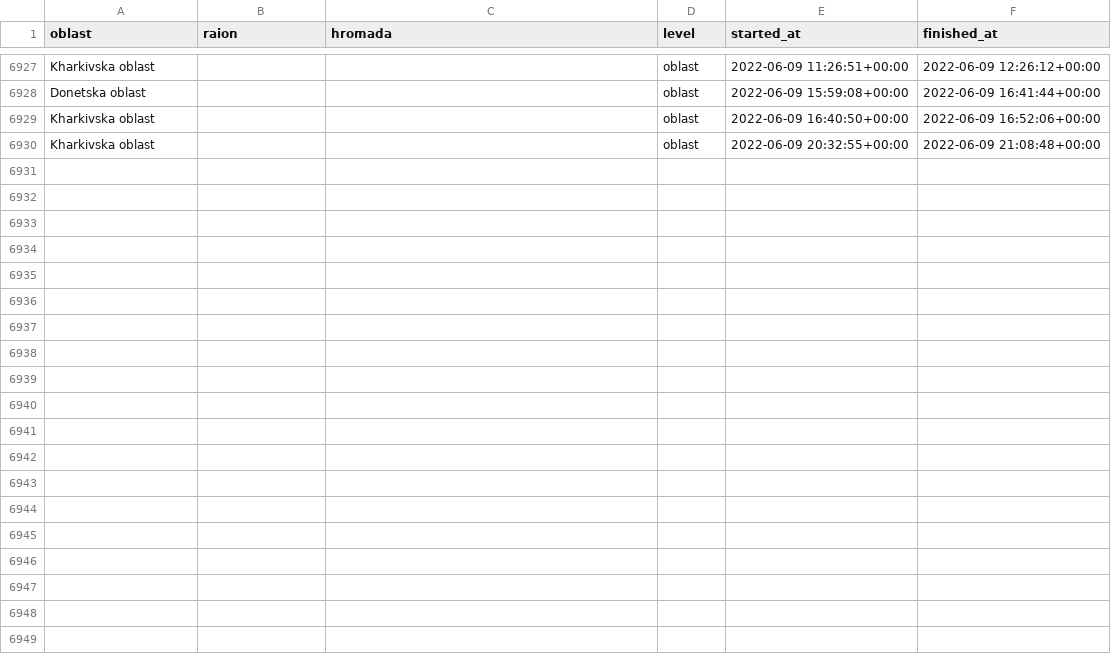
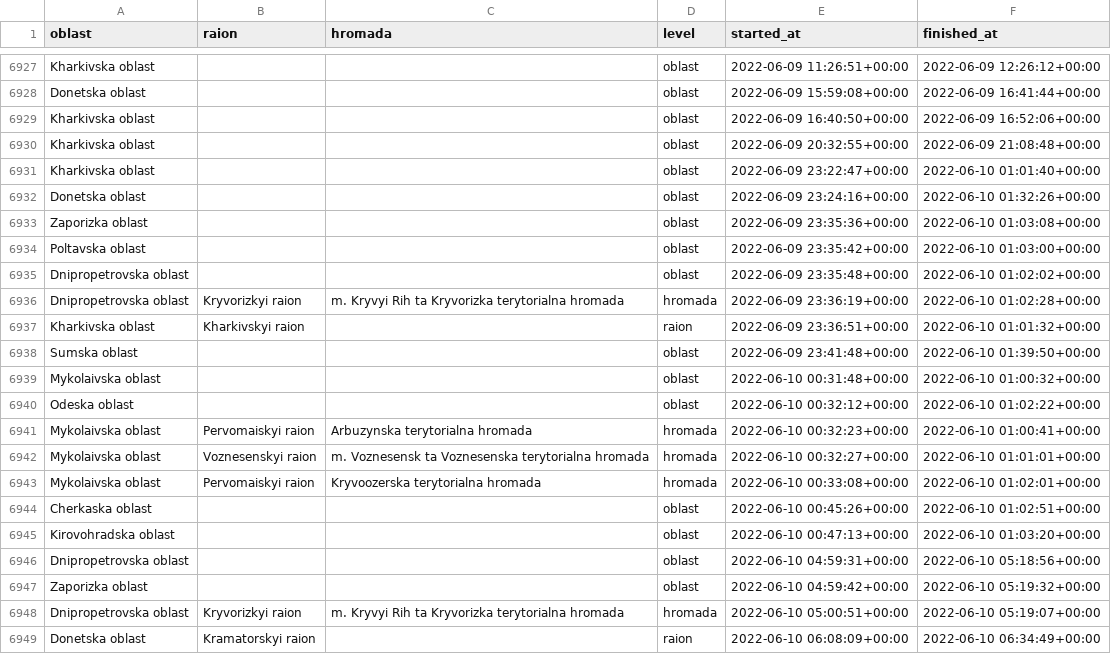
Before and after one commit to Vadimkin/ukrainian-air-raid-sirens-dataset, a CSV file: datasets/full_data.csv, drawn as a sheet; only a part is shown, gaps mark what is left out; the diff covers the shown part only; the diff names each change by its address in the sheet, - before the commit and + after, or states it on an @@ line.

```diff
--- a/datasets/full_data.csv
+++ b/datasets/full_data.csv
+row 6931: Kharkivska oblast |  |  | oblast | 2022-06-09 23:22:47+00:00 | 2022-06-10 01:01:40+00:00
+row 6932: Donetska oblast |  |  | oblast | 2022-06-09 23:24:16+00:00 | 2022-06-10 01:32:26+00:00
+row 6933: Zaporizka oblast |  |  | oblast | 2022-06-09 23:35:36+00:00 | 2022-06-10 01:03:08+00:00
+row 6934: Poltavska oblast |  |  | oblast | 2022-06-09 23:35:42+00:00 | 2022-06-10 01:03:00+00:00
+row 6935: Dnipropetrovska oblast |  |  | oblast | 2022-06-09 23:35:48+00:00 | 2022-06-10 01:02:02+00:00
+row 6936: Dnipropetrovska oblast | Kryvorizkyi raion | m. Kryvyi Rih ta Kryvorizka terytorialna hromada | hromada | 2022-06-09 23:36:19+00:00 | 2022-06-10 01:02:28+00:00
+row 6937: Kharkivska oblast | Kharkivskyi raion |  | raion | 2022-06-09 23:36:51+00:00 | 2022-06-10 01:01:32+00:00
+row 6938: Sumska oblast |  |  | oblast | 2022-06-09 23:41:48+00:00 | 2022-06-10 01:39:50+00:00
+row 6939: Mykolaivska oblast |  |  | oblast | 2022-06-10 00:31:48+00:00 | 2022-06-10 01:00:32+00:00
+row 6940: Odeska oblast |  |  | oblast | 2022-06-10 00:32:12+00:00 | 2022-06-10 01:02:22+00:00
+row 6941: Mykolaivska oblast | Pervomaiskyi raion | Arbuzynska terytorialna hromada | hromada | 2022-06-10 00:32:23+00:00 | 2022-06-10 01:00:41+00:00
+row 6942: Mykolaivska oblast | Voznesenskyi raion | m. Voznesensk ta Voznesenska terytorialna hromada | hromada | 2022-06-10 00:32:27+00:00 | 2022-06-10 01:01:01+00:00
+row 6943: Mykolaivska oblast | Pervomaiskyi raion | Kryvoozerska terytorialna hromada | hromada | 2022-06-10 00:33:08+00:00 | 2022-06-10 01:02:01+00:00
+row 6944: Cherkaska oblast |  |  | oblast | 2022-06-10 00:45:26+00:00 | 2022-06-10 01:02:51+00:00
+row 6945: Kirovohradska oblast |  |  | oblast | 2022-06-10 00:47:13+00:00 | 2022-06-10 01:03:20+00:00
+row 6946: Dnipropetrovska oblast |  |  | oblast | 2022-06-10 04:59:31+00:00 | 2022-06-10 05:18:56+00:00
+row 6947: Zaporizka oblast |  |  | oblast | 2022-06-10 04:59:42+00:00 | 2022-06-10 05:19:32+00:00
+row 6948: Dnipropetrovska oblast | Kryvorizkyi raion | m. Kryvyi Rih ta Kryvorizka terytorialna hromada | hromada | 2022-06-10 05:00:51+00:00 | 2022-06-10 05:19:07+00:00
+row 6949: Donetska oblast | Kramatorskyi raion |  | raion | 2022-06-10 06:08:09+00:00 | 2022-06-10 06:34:49+00:00
```
Also changed, not shown: 16 added rows elsewhere in this file, datasets/oblasts_only.csv.
